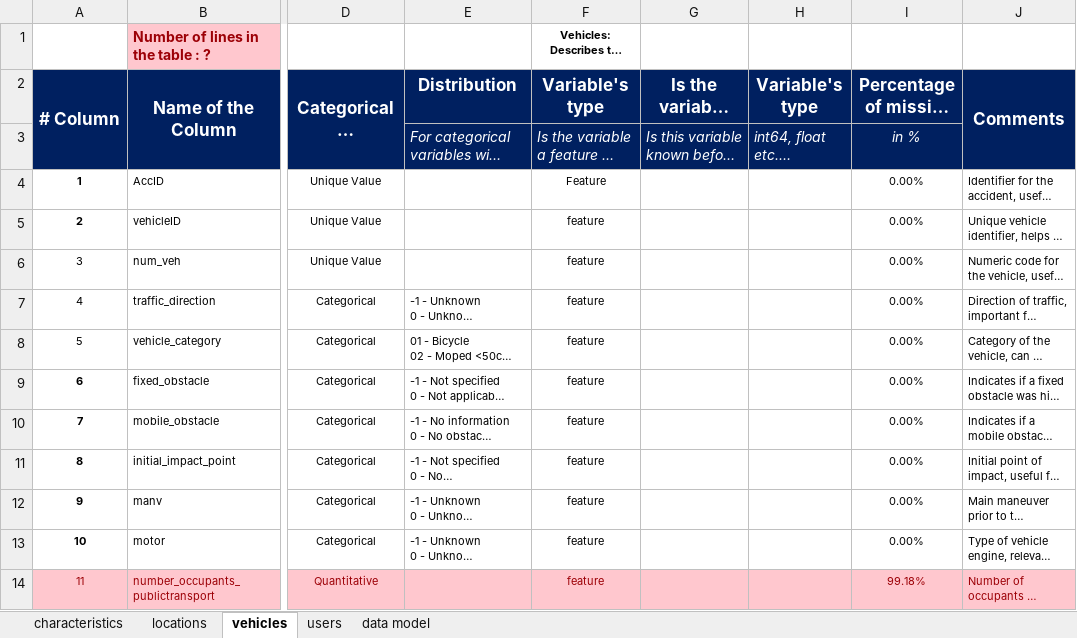
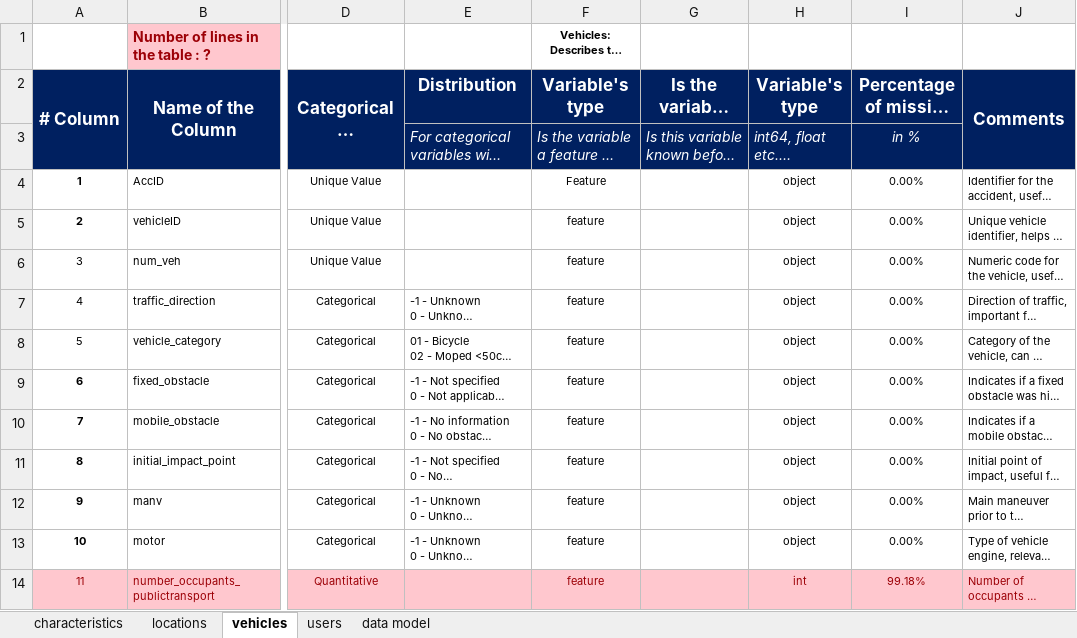
Before and after one commit to carlosnatale/apr24cds_road_accidents, an Excel workbook: docs/Road accidents in France - Data Audit.xlsx, sheet vehicles, drawn as a sheet; only a part is shown, gaps mark what is left out; long unchanged cells end in …; values as stored, in another font and other column widths than the file's, no borders; the diff names each change by its address in the sheet, - before the commit and + after, or states it on an @@ line.

```diff
--- a/docs/Road accidents in France - Data Audit.xlsx (sheet vehicles)
+++ b/docs/Road accidents in France - Data Audit.xlsx (sheet vehicles)
-H4:H13 (Variable's type): (empty)
+H4:H13 (Variable's type): object
-H14 (Variable's type): (empty)
+H14 (Variable's type): int
```
Also changed, not shown: sheet users, sheet characteristics, sheet locations, charts or pictures, 1 other file.
